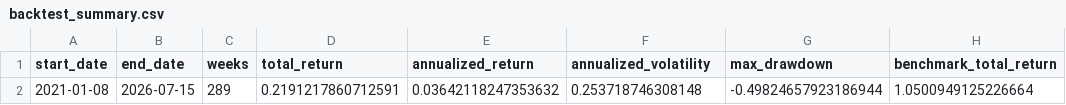
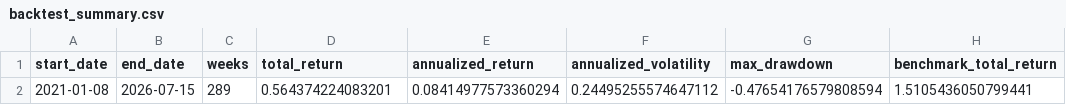
Before and after one commit to rodrigoaguirrediaz6644/alphadata-beta, a CSV file: data/backtest_summary.csv, drawn as a sheet; only a part is shown; the diff names each change by its address in the sheet, - before the commit and + after, or states it on an @@ line.

```diff
--- a/data/backtest_summary.csv
+++ b/data/backtest_summary.csv
-D2 (total_return): 0.2191217860712591
+D2 (total_return): 0.564374224083201
-E2 (annualized_return): 0.03642118247353632
+E2 (annualized_return): 0.08414977573360294
-F2 (annualized_volatility): 0.253718746308148
+F2 (annualized_volatility): 0.24495255574647112
-G2 (max_drawdown): -0.49824657923186944
+G2 (max_drawdown): -0.47654176579808594
-H2 (benchmark_total_return): 1.0500949125226664
+H2 (benchmark_total_return): 1.5105436050799441
```
Also changed, not shown: data/backtest_weekly.csv, data/coverage_report.csv, 1 other file.
